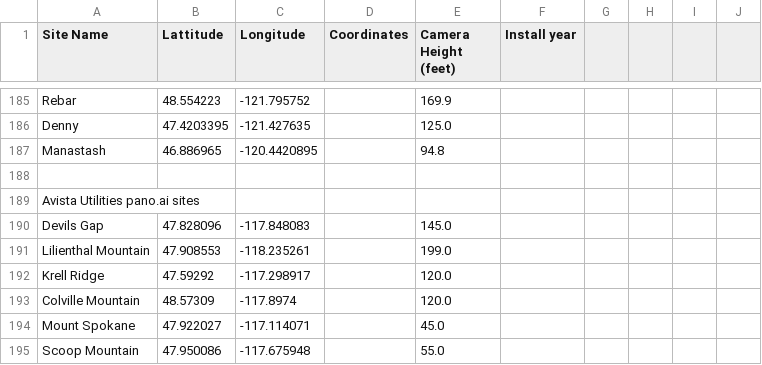
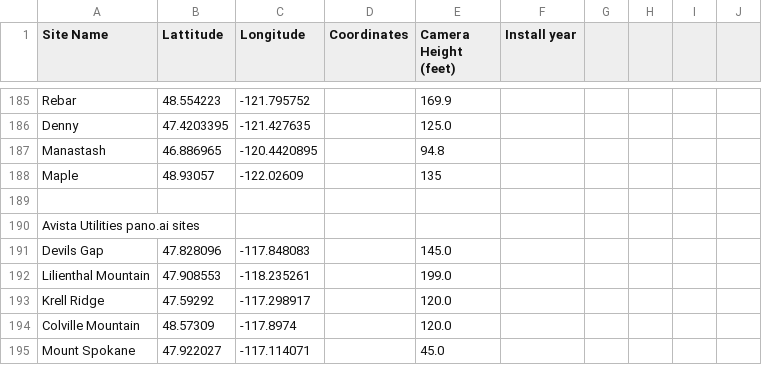
Before and after one commit to InfoGraphicsUO/OWDCIC-coverage, a CSV file: data/Site Installation Dates(Site, Coordinates, & Elevation).csv, drawn as a sheet; only a part is shown, gaps mark what is left out; the shorter side is filled out with more unchanged rows; the diff names each change by its address in the sheet, - before the commit and + after, or states it on an @@ line.

Commit message:
add maple pse site, publish its viewshed and coverage

```diff
--- a/data/Site Installation Dates(Site, Coordinates, & Elevation).csv
+++ b/data/Site Installation Dates(Site, Coordinates, & Elevation).csv
+row 188: Maple | 48.93057 | -122.02609 |  | 135
```
Also changed, not shown: 29 other files.
